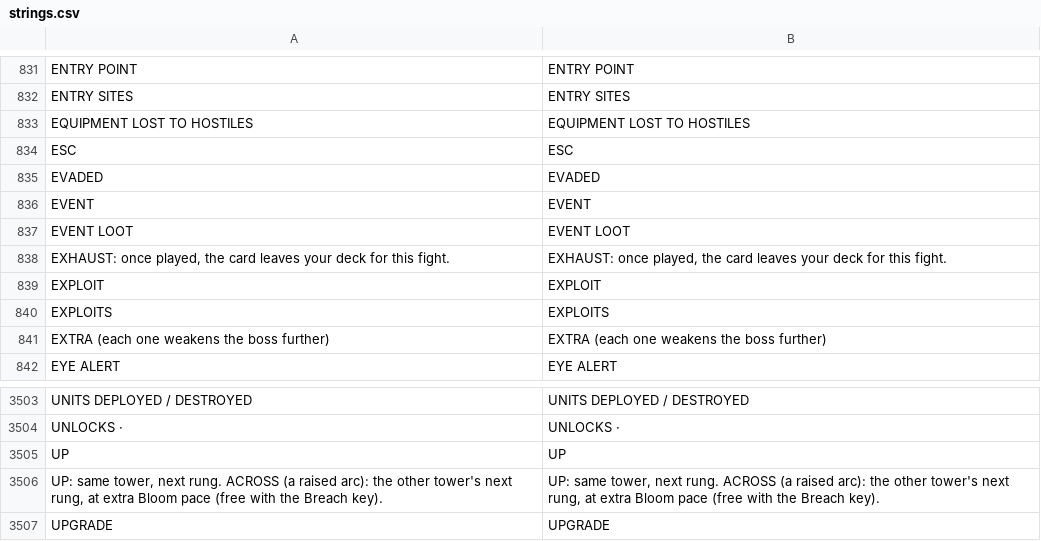
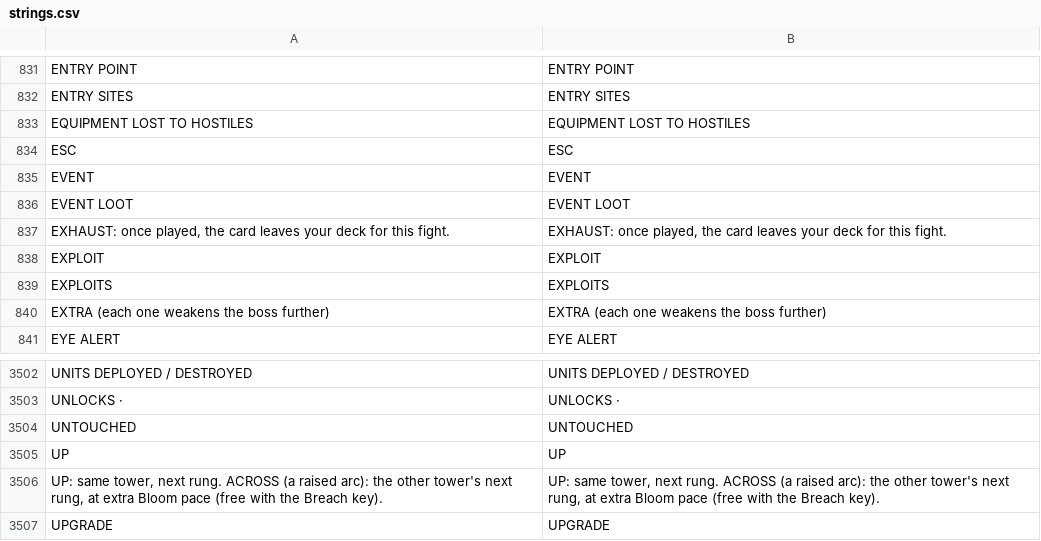
Before and after one commit to Noitues/REBEL_CELL, a CSV file: assets/text/strings.csv, drawn as a sheet; only a part is shown, gaps mark what is left out; removed rows and columns are numbered as before the commit, all else as after; the diff names each change by its address in the sheet, - before the commit and + after, or states it on an @@ line.

```diff
--- a/assets/text/strings.csv
+++ b/assets/text/strings.csv
-row 835: EVADED | EVADED
+row 3504: UNTOUCHED | UNTOUCHED
```
Also changed, not shown: 3 other files.
